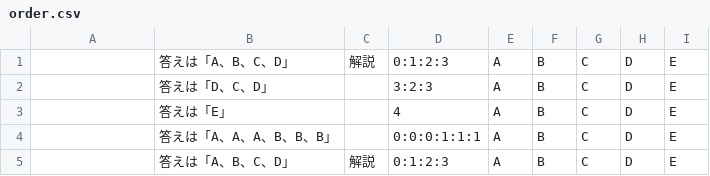
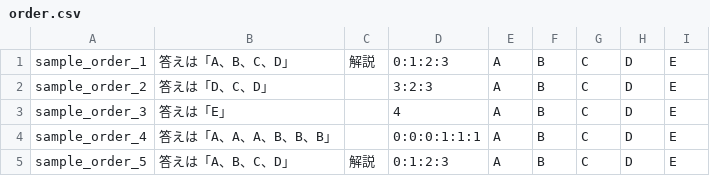
Before and after one commit to mmmpa/quick_q, a CSV file: db/csv/order/order.csv, drawn as a sheet.

```diff
--- a/db/csv/order/order.csv
+++ b/db/csv/order/order.csv
@@ -1,5 +1,5 @@
-,答えは「A、B、C、D」,解説,0:1:2:3,A,B,C,D,E
-,答えは「D、C、D」,,3:2:3,A,B,C,D,E
-,答えは「E」,,4,A,B,C,D,E
-,答えは「A、A、A、B、B、B」,,0:0:0:1:1:1,A,B,C,D,E
-,答えは「A、B、C、D」,解説,0:1:2:3,A,B,C,D,E
+sample_order_1,答えは「A、B、C、D」,解説,0:1:2:3,A,B,C,D,E
+sample_order_2,答えは「D、C、D」,,3:2:3,A,B,C,D,E
+sample_order_3,答えは「E」,,4,A,B,C,D,E
+sample_order_4,答えは「A、A、A、B、B、B」,,0:0:0:1:1:1,A,B,C,D,E
+sample_order_5,答えは「A、B、C、D」,解説,0:1:2:3,A,B,C,D,E
```
Also changed, not shown: db/csv/multiple/multiple.csv, db/csv/ox/ox.csv, 14 other files.
